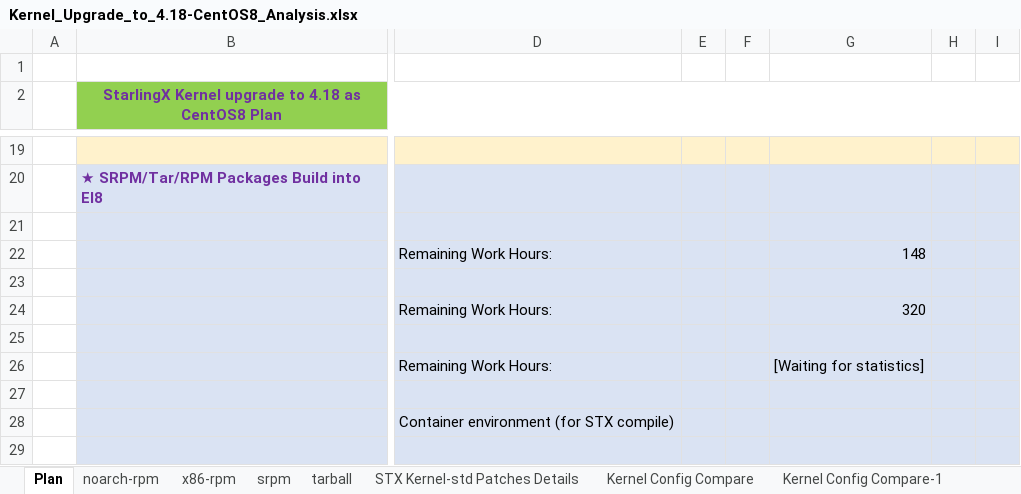
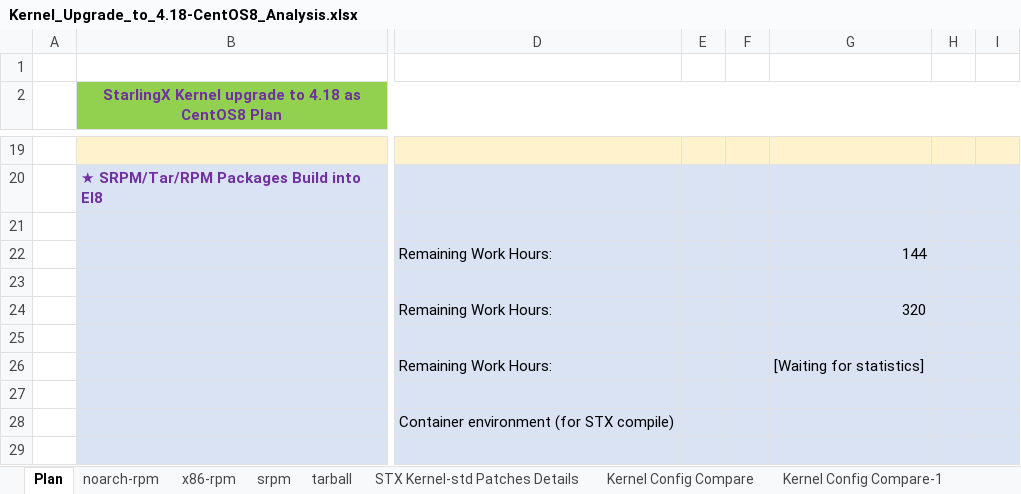
Before and after one commit to StarlingX-Neusoft/Centos8, an Excel workbook: Kernel_Upgrade_to_4.18-CentOS8_Analysis.xlsx, sheet Plan, drawn as a sheet; only a part is shown, gaps mark what is left out; values as stored, in another font and other column widths than the file's, no borders; charts and pictures not drawn; the diff names each change by its address in the sheet, - before the commit and + after, or states it on an @@ line.

```diff
--- a/Kernel_Upgrade_to_4.18-CentOS8_Analysis.xlsx (sheet Plan)
+++ b/Kernel_Upgrade_to_4.18-CentOS8_Analysis.xlsx (sheet Plan)
-G22: 148
+G22: 144
```
Also changed, not shown: sheet srpm, charts or pictures.
